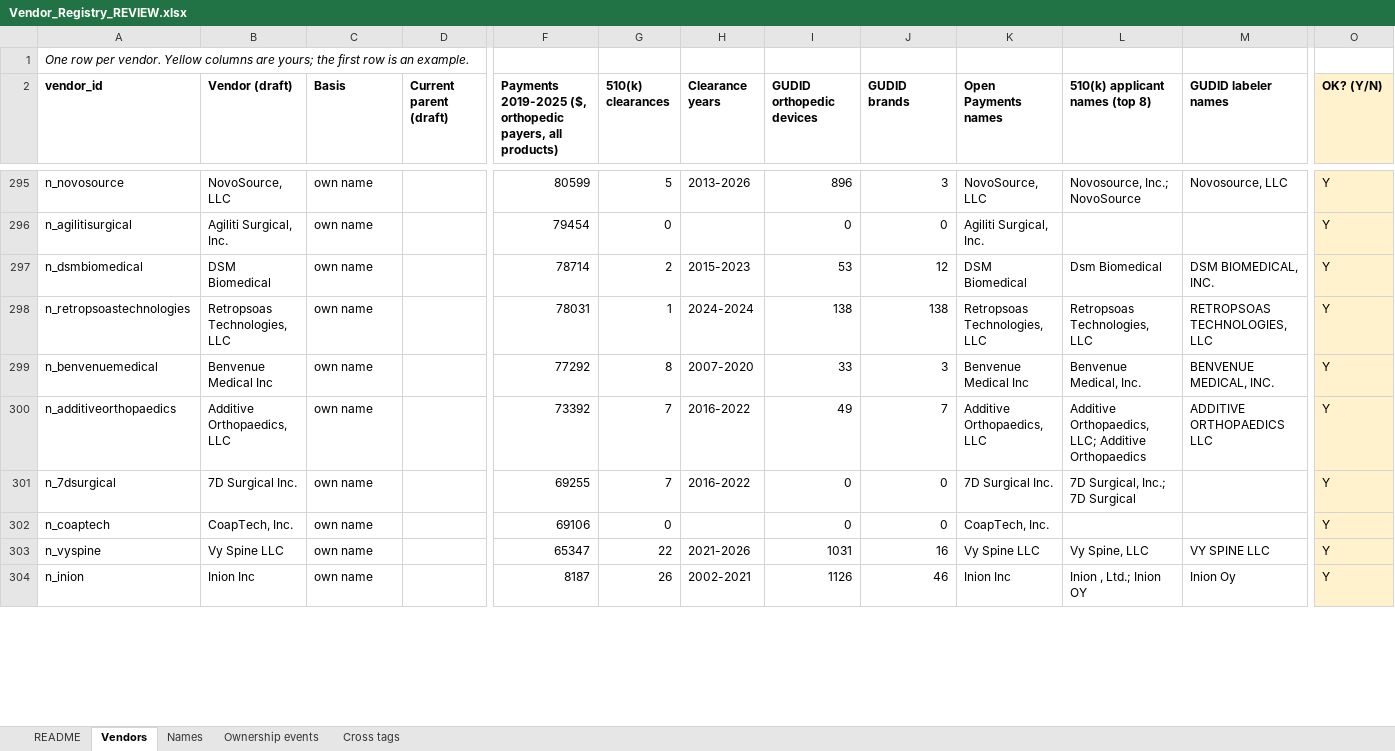
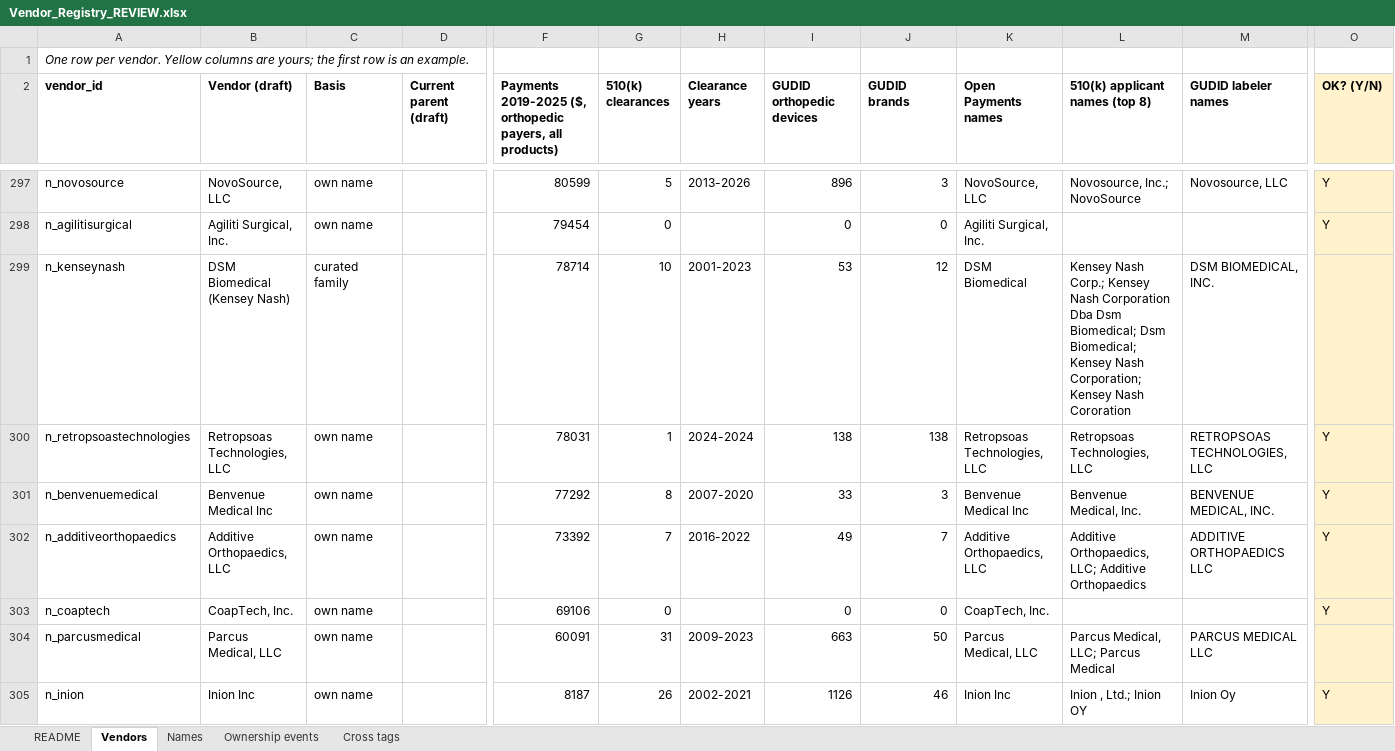
Before and after one commit to asherbreverman/orthoparity-data, an Excel workbook: reviews/Vendor_Registry_REVIEW.xlsx, sheet Vendors, drawn as a sheet; only a part is shown, gaps mark what is left out; values as stored, in another font and other column widths than the file's, no borders; removed rows and columns are numbered as before the commit, all else as after; rows hold the shown columns only; the diff covers the shown part only; the diff names each change by its address in the sheet, - before the commit and + after, or states it on an @@ line.

Commit message:
Medicare procedure view, parent companies and device review
15 procedure families and 58 DRGs from CMS 2024 Medicare data. Vendors roll up to parent companies, with dated ownership sources and product-line sales. Device categories for the 7 added families checked against public coding guides. See CHANGELOG.

```diff
--- a/reviews/Vendor_Registry_REVIEW.xlsx (sheet Vendors)
+++ b/reviews/Vendor_Registry_REVIEW.xlsx (sheet Vendors)
-A299 (vendor_id): n_dsmbiomedical
+A299 (vendor_id): n_kenseynash
-B299 (Vendor (draft)): DSM Biomedical
+B299 (Vendor (draft)): DSM Biomedical (Kensey Nash)
-C299 (Basis): own name
+C299 (Basis): curated family
-G299 (510(k) clearances): 2
+G299 (510(k) clearances): 10
-H299 (Clearance years): 2015-2023
+H299 (Clearance years): 2001-2023
-L299 (510(k) applicant names (top 8)): Dsm Biomedical
+L299 (510(k) applicant names (top 8)): Kensey Nash Corp.; Kensey Nash Corporation Dba Dsm Biomedical; Dsm Biomedical; Kensey Nash Corporation; Kensey Nash Cororation
-O299 (OK? (Y/N)): Y
+O299 (OK? (Y/N)): (empty)
-row 301: n_7dsurgical | 7D Surgical Inc. | own name |  | 69255 | 7 | 2016-2022 | 0 | 0 | 7D Surgical Inc. | 7D Surgical, Inc.; 7D Surgical |  | Y
-row 303: n_vyspine | Vy Spine LLC | own name |  | 65347 | 22 | 2021-2026 | 1031 | 16 | Vy Spine LLC | Vy Spine, LLC | VY SPINE LLC | Y
+row 304: n_parcusmedical | Parcus Medical, LLC | own name |  | 60091 | 31 | 2009-2023 | 663 | 50 | Parcus Medical, LLC | Parcus Medical, LLC; Parcus Medical | PARCUS MEDICAL LLC
```
Also changed, not shown: 44 added rows, 18 removed rows and 149 edited cells elsewhere in this sheet, sheet Names, sheet Ownership events, sheet Cross tags, sheet README, 37 other files.
